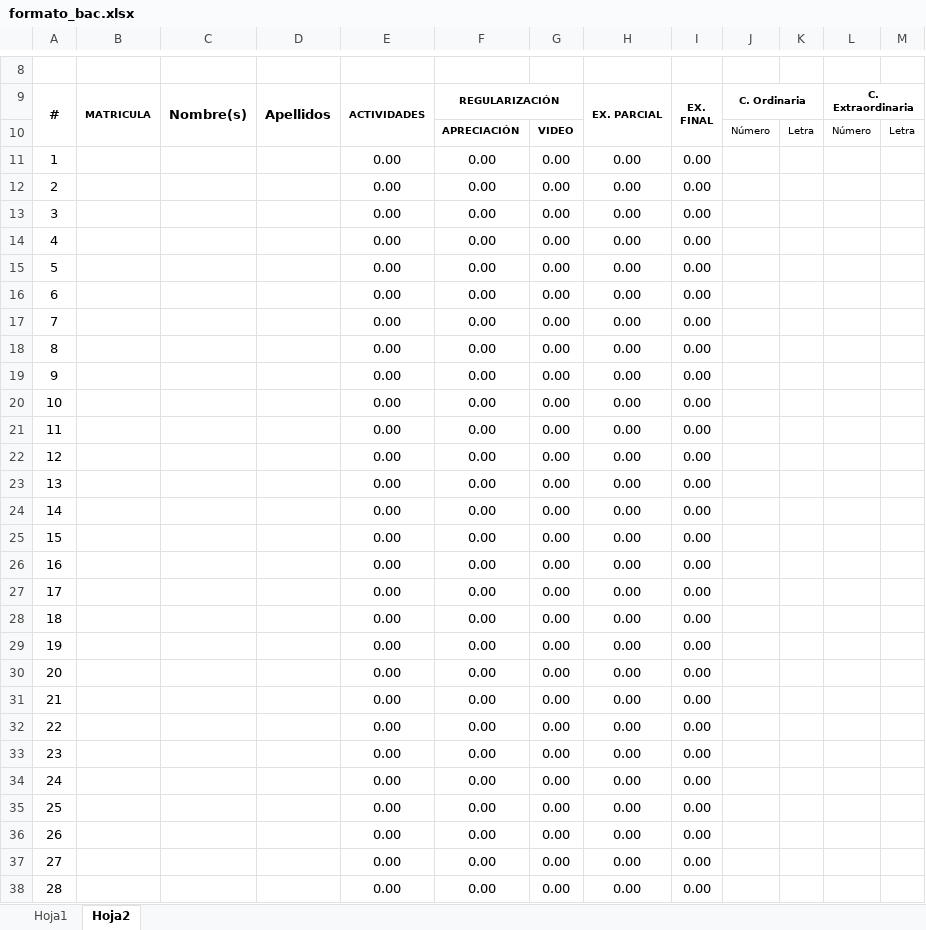
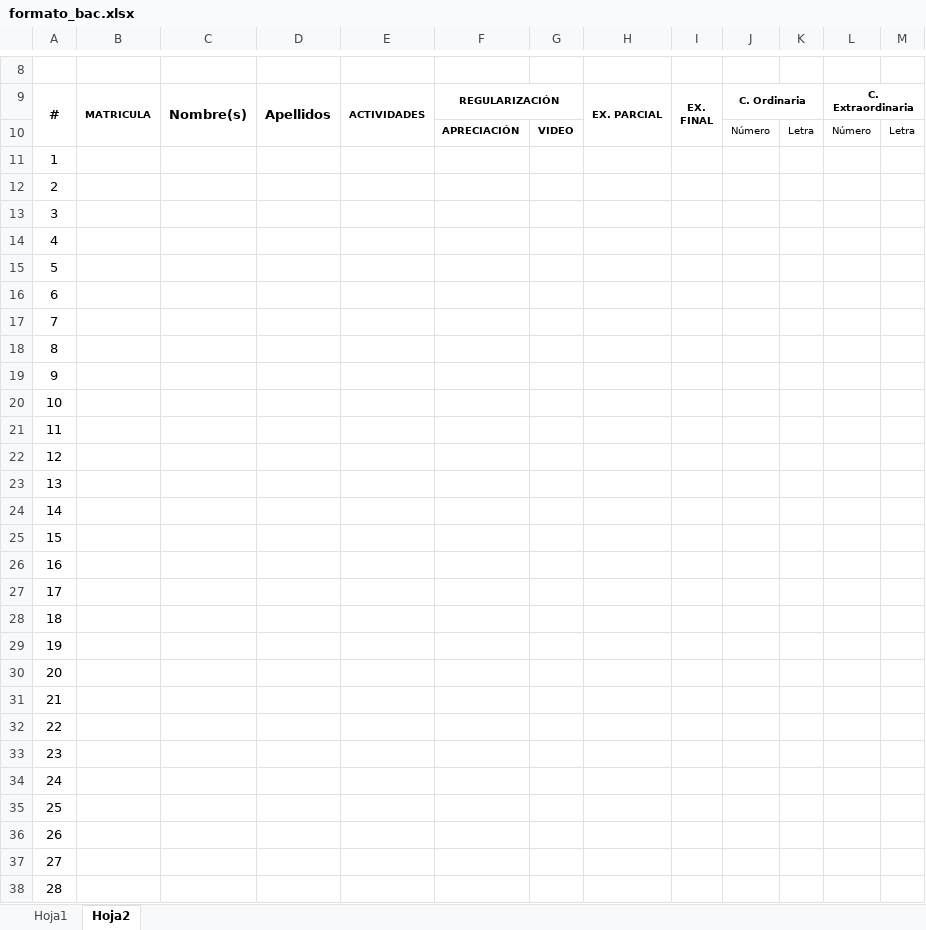
Before and after one commit to albertobenavides/ucnl, an Excel workbook: public/formato_bac.xlsx, sheet Hoja2, drawn as a sheet; only a part is shown, gaps mark what is left out; values as stored, in another font and other column widths than the file's, no borders; charts and pictures not drawn; the diff covers the shown part only; the diff names each change by its address in the sheet, - before the commit and + after, or states it on an @@ line.

Commit message:
Eliminados los 0s en el formato de bachillerato

```diff
--- a/public/formato_bac.xlsx (sheet Hoja2)
+++ b/public/formato_bac.xlsx (sheet Hoja2)
-E11:E38: 0.00
+E11:E38: (empty)
-F11:F38: 0.00
+F11:F38: (empty)
-G11:G38: 0.00
+G11:G38: (empty)
-H11:H38: 0.00
+H11:H38: (empty)
-I11:I38: 0.00
+I11:I38: (empty)
```
Also changed, not shown: 160 edited cells elsewhere in this sheet, sheet Hoja1.
